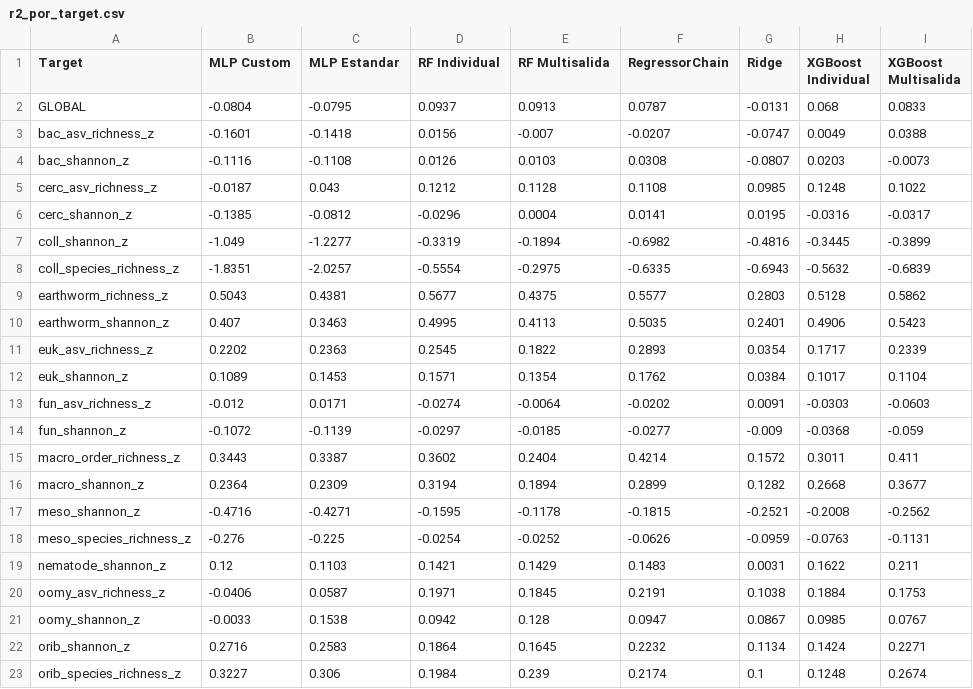
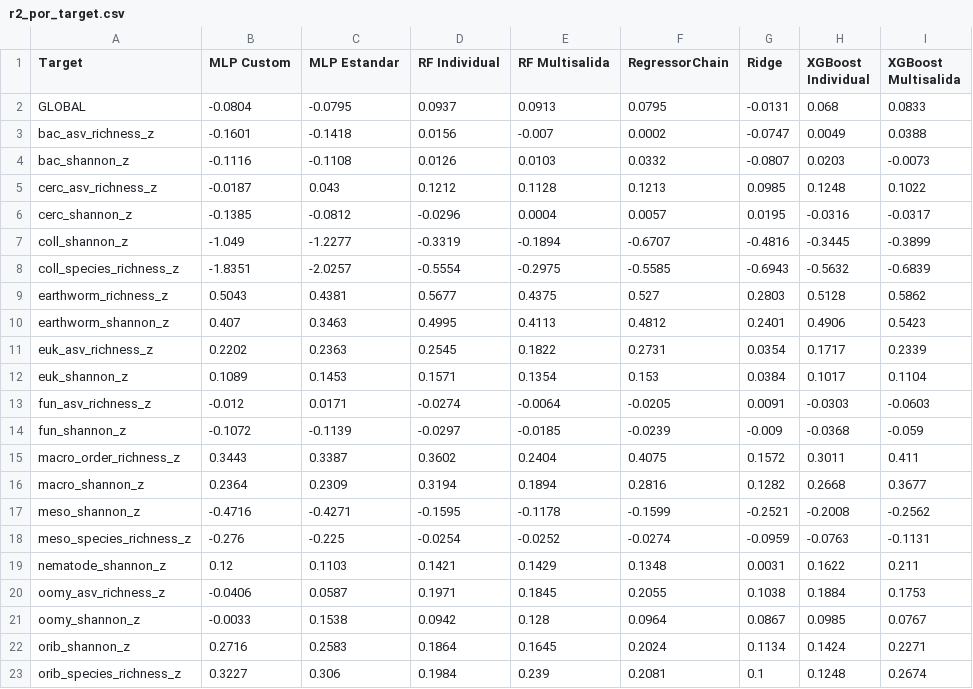
Before and after one commit to Akanenosketch/TFG-SOB4ES, a CSV file: output/clasificacion/r2_por_target.csv, drawn as a sheet.

```diff
--- a/output/clasificacion/r2_por_target.csv
+++ b/output/clasificacion/r2_por_target.csv
@@ -1,23 +1,23 @@
 Target,MLP Custom,MLP Estandar,RF Individual,RF Multisalida,RegressorChain,Ridge,XGBoost Individual,XGBoost Multisalida
-GLOBAL,-0.0804,-0.0795,0.0937,0.0913,0.0787,-0.0131,0.068,0.0833
-bac_asv_richness_z,-0.1601,-0.1418,0.0156,-0.007,-0.0207,-0.0747,0.0049,0.0388
-bac_shannon_z,-0.1116,-0.1108,0.0126,0.0103,0.0308,-0.0807,0.0203,-0.0073
-cerc_asv_richness_z,-0.0187,0.043,0.1212,0.1128,0.1108,0.0985,0.1248,0.1022
-cerc_shannon_z,-0.1385,-0.0812,-0.0296,0.0004,0.0141,0.0195,-0.0316,-0.0317
-coll_shannon_z,-1.049,-1.2277,-0.3319,-0.1894,-0.6982,-0.4816,-0.3445,-0.3899
-coll_species_richness_z,-1.8351,-2.0257,-0.5554,-0.2975,-0.6335,-0.6943,-0.5632,-0.6839
-earthworm_richness_z,0.5043,0.4381,0.5677,0.4375,0.5577,0.2803,0.5128,0.5862
-earthworm_shannon_z,0.407,0.3463,0.4995,0.4113,0.5035,0.2401,0.4906,0.5423
-euk_asv_richness_z,0.2202,0.2363,0.2545,0.1822,0.2893,0.0354,0.1717,0.2339
-euk_shannon_z,0.1089,0.1453,0.1571,0.1354,0.1762,0.0384,0.1017,0.1104
-fun_asv_richness_z,-0.012,0.0171,-0.0274,-0.0064,-0.0202,0.0091,-0.0303,-0.0603
-fun_shannon_z,-0.1072,-0.1139,-0.0297,-0.0185,-0.0277,-0.009,-0.0368,-0.059
-macro_order_richness_z,0.3443,0.3387,0.3602,0.2404,0.4214,0.1572,0.3011,0.411
-macro_shannon_z,0.2364,0.2309,0.3194,0.1894,0.2899,0.1282,0.2668,0.3677
-meso_shannon_z,-0.4716,-0.4271,-0.1595,-0.1178,-0.1815,-0.2521,-0.2008,-0.2562
-meso_species_richness_z,-0.276,-0.225,-0.0254,-0.0252,-0.0626,-0.0959,-0.0763,-0.1131
-nematode_shannon_z,0.12,0.1103,0.1421,0.1429,0.1483,0.0031,0.1622,0.211
-oomy_asv_richness_z,-0.0406,0.0587,0.1971,0.1845,0.2191,0.1038,0.1884,0.1753
-oomy_shannon_z,-0.0033,0.1538,0.0942,0.128,0.0947,0.0867,0.0985,0.0767
-orib_shannon_z,0.2716,0.2583,0.1864,0.1645,0.2232,0.1134,0.1424,0.2271
-orib_species_richness_z,0.3227,0.306,0.1984,0.239,0.2174,0.1,0.1248,0.2674
+GLOBAL,-0.0804,-0.0795,0.0937,0.0913,0.0795,-0.0131,0.068,0.0833
+bac_asv_richness_z,-0.1601,-0.1418,0.0156,-0.007,0.0002,-0.0747,0.0049,0.0388
+bac_shannon_z,-0.1116,-0.1108,0.0126,0.0103,0.0332,-0.0807,0.0203,-0.0073
+cerc_asv_richness_z,-0.0187,0.043,0.1212,0.1128,0.1213,0.0985,0.1248,0.1022
+cerc_shannon_z,-0.1385,-0.0812,-0.0296,0.0004,0.0057,0.0195,-0.0316,-0.0317
+coll_shannon_z,-1.049,-1.2277,-0.3319,-0.1894,-0.6707,-0.4816,-0.3445,-0.3899
+coll_species_richness_z,-1.8351,-2.0257,-0.5554,-0.2975,-0.5585,-0.6943,-0.5632,-0.6839
+earthworm_richness_z,0.5043,0.4381,0.5677,0.4375,0.527,0.2803,0.5128,0.5862
+earthworm_shannon_z,0.407,0.3463,0.4995,0.4113,0.4812,0.2401,0.4906,0.5423
+euk_asv_richness_z,0.2202,0.2363,0.2545,0.1822,0.2731,0.0354,0.1717,0.2339
+euk_shannon_z,0.1089,0.1453,0.1571,0.1354,0.153,0.0384,0.1017,0.1104
+fun_asv_richness_z,-0.012,0.0171,-0.0274,-0.0064,-0.0205,0.0091,-0.0303,-0.0603
+fun_shannon_z,-0.1072,-0.1139,-0.0297,-0.0185,-0.0239,-0.009,-0.0368,-0.059
+macro_order_richness_z,0.3443,0.3387,0.3602,0.2404,0.4075,0.1572,0.3011,0.411
+macro_shannon_z,0.2364,0.2309,0.3194,0.1894,0.2816,0.1282,0.2668,0.3677
+meso_shannon_z,-0.4716,-0.4271,-0.1595,-0.1178,-0.1599,-0.2521,-0.2008,-0.2562
+meso_species_richness_z,-0.276,-0.225,-0.0254,-0.0252,-0.0274,-0.0959,-0.0763,-0.1131
+nematode_shannon_z,0.12,0.1103,0.1421,0.1429,0.1348,0.0031,0.1622,0.211
+oomy_asv_richness_z,-0.0406,0.0587,0.1971,0.1845,0.2055,0.1038,0.1884,0.1753
+oomy_shannon_z,-0.0033,0.1538,0.0942,0.128,0.0964,0.0867,0.0985,0.0767
+orib_shannon_z,0.2716,0.2583,0.1864,0.1645,0.2024,0.1134,0.1424,0.2271
+orib_species_richness_z,0.3227,0.306,0.1984,0.239,0.2081,0.1,0.1248,0.2674
```
Also changed, not shown: output/clasificacion/kappa_por_target.csv, output/regresion/r2_por_target.csv, 57 other files.
